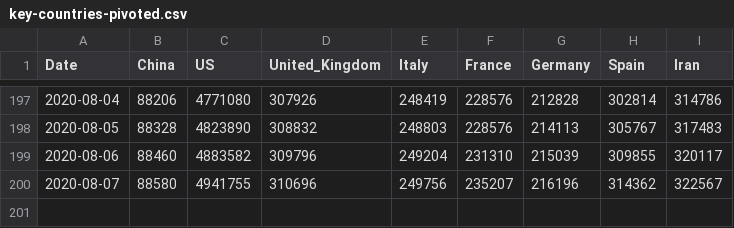
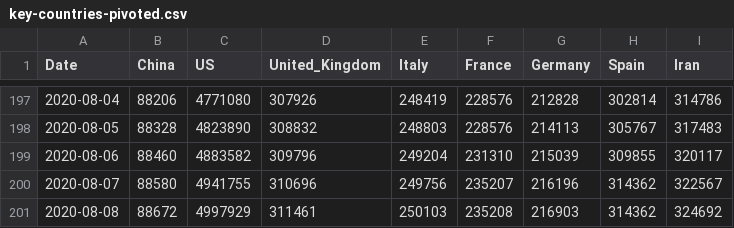
Before and after one commit to KastB/covid-19, a CSV file: data/key-countries-pivoted.csv, drawn as a sheet; only a part is shown, gaps mark what is left out; the diff names each change by its address in the sheet, - before the commit and + after, or states it on an @@ line.

```diff
--- a/data/key-countries-pivoted.csv
+++ b/data/key-countries-pivoted.csv
+row 201: 2020-08-08 | 88672 | 4997929 | 311461 | 250103 | 235208 | 216903 | 314362 | 324692
```
Also changed, not shown: data/worldwide-aggregated.csv, 3 other files.
